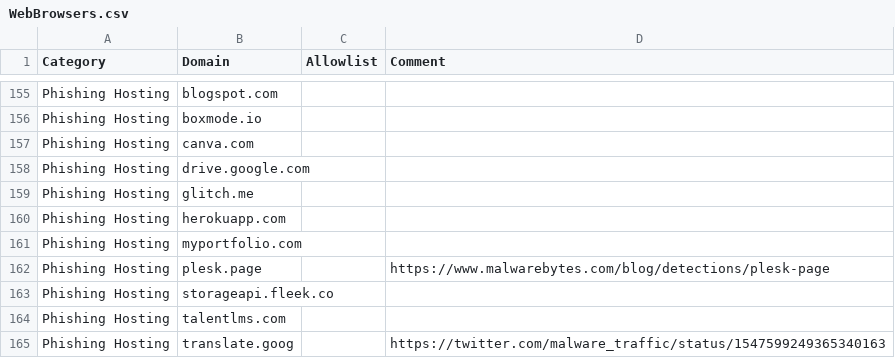
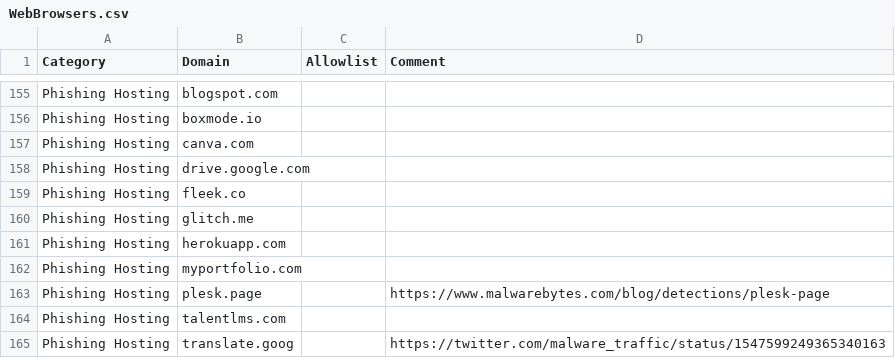
Before and after one commit to svch0stz/velociraptor-detections, a CSV file: WebBrowsers.csv, drawn as a sheet; only a part is shown, gaps mark what is left out; removed rows and columns are numbered as before the commit, all else as after; the diff names each change by its address in the sheet, - before the commit and + after, or states it on an @@ line.

Commit message:
Update WebBrowsers.csv

```diff
--- a/WebBrowsers.csv
+++ b/WebBrowsers.csv
+row 159: Phishing Hosting | fleek.co
-row 163: Phishing Hosting | storageapi.fleek.co
```
